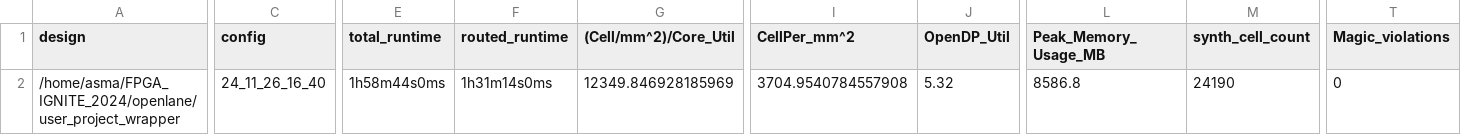
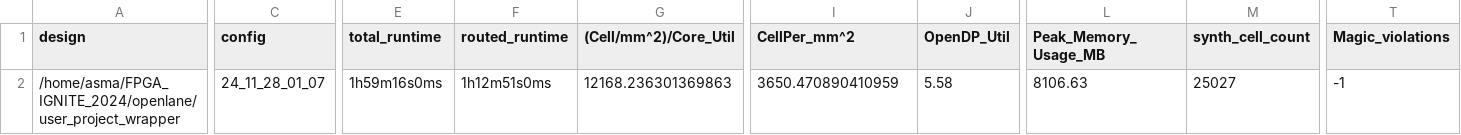
Before and after one commit to Asma-Mohsin/FPGA_IGNITE_2024, a CSV file: signoff/user_project_wrapper/metrics.csv, drawn as a sheet; only a part is shown, gaps mark what is left out; the diff covers the shown part only; the diff names each change by its address in the sheet, - before the commit and + after, or states it on an @@ line.

Commit message:
DRC errors

```diff
--- a/signoff/user_project_wrapper/metrics.csv
+++ b/signoff/user_project_wrapper/metrics.csv
-C2 (config): 24_11_26_16_40
+C2 (config): 24_11_28_01_07
-E2 (total_runtime): 1h58m44s0ms
+E2 (total_runtime): 1h59m16s0ms
-F2 (routed_runtime): 1h31m14s0ms
+F2 (routed_runtime): 1h12m51s0ms
-G2 ((Cell/mm^2)/Core_Util): 12349.846928185969
+G2 ((Cell/mm^2)/Core_Util): 12168.236301369863
-I2 (CellPer_mm^2): 3704.9540784557908
+I2 (CellPer_mm^2): 3650.470890410959
-J2 (OpenDP_Util): 5.32
+J2 (OpenDP_Util): 5.58
-L2 (Peak_Memory_Usage_MB): 8586.8
+L2 (Peak_Memory_Usage_MB): 8106.63
-M2 (synth_cell_count): 24190
+M2 (synth_cell_count): 25027
-T2 (Magic_violations): 0
+T2 (Magic_violations): -1
```
Also changed, not shown: 34 edited cells elsewhere in this file, 30 other files.
